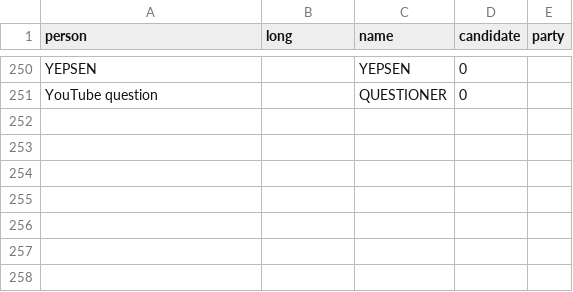
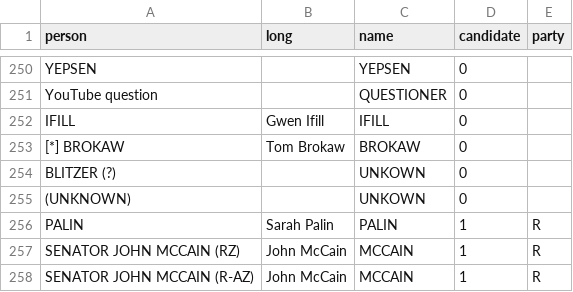
Before and after one commit to alanjordan101/USPresDebates, a CSV file: R Data Files/E2008Names.csv, drawn as a sheet; only a part is shown, gaps mark what is left out; the diff names each change by its address in the sheet, - before the commit and + after, or states it on an @@ line.

```diff
--- a/R Data Files/E2008Names.csv
+++ b/R Data Files/E2008Names.csv
+row 252: IFILL | Gwen Ifill | IFILL | 0
+row 253: [*] BROKAW | Tom Brokaw | BROKAW | 0
+row 254: BLITZER (?) |  | UNKOWN | 0
+row 255: (UNKNOWN) |  | UNKOWN | 0
+row 256: PALIN | Sarah Palin | PALIN | 1 | R
+row 257: SENATOR JOHN MCCAIN (RZ) | John McCain | MCCAIN | 1 | R
+row 258: SENATOR JOHN MCCAIN (R-AZ) | John McCain | MCCAIN | 1 | R
```
Also changed, not shown: 2 other files.
